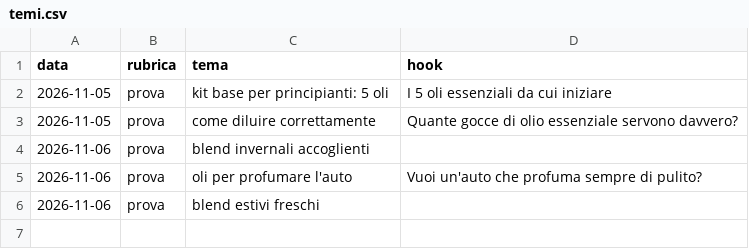
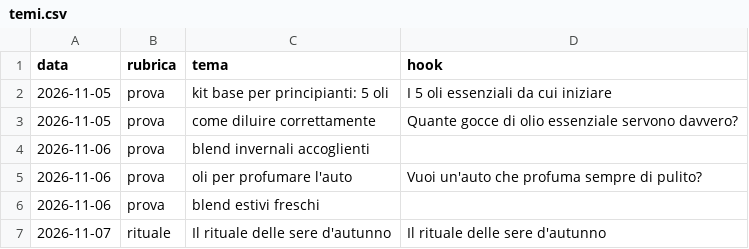
Before and after one commit to kimi1997/laviadellaromaterapia-reels, a CSV file: temi.csv, drawn as a sheet.

```diff
--- a/temi.csv
+++ b/temi.csv
@@ -6 +6,2 @@ data;rubrica;tema;hook
 2026-11-06;prova;blend estivi freschi;
+2026-11-07;rituale;Il rituale delle sere d'autunno;Il rituale delle sere d'autunno
```
Also changed, not shown: 11 other files.
